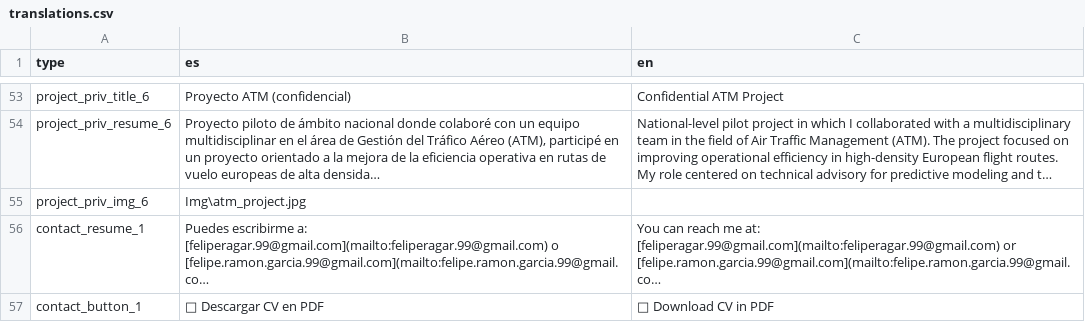
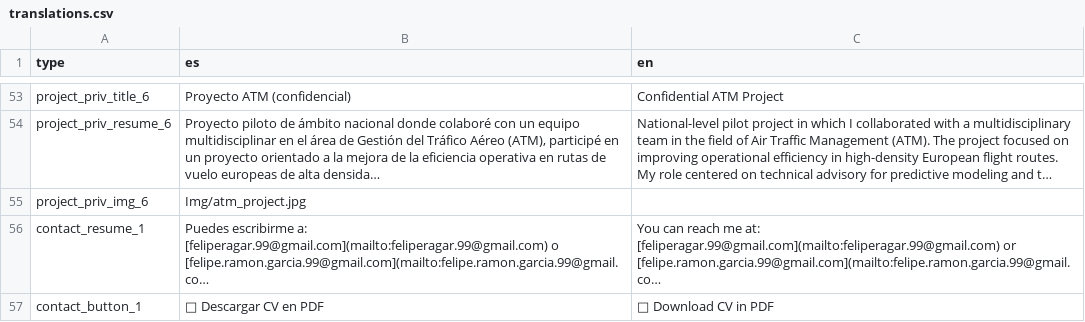
Before and after one commit to FelipeRG99/cv-template, a CSV file: translations.csv, drawn as a sheet; only a part is shown, gaps mark what is left out; long unchanged cells end in …; the diff covers the shown part only; the diff names each change by its address in the sheet, - before the commit and + after, or states it on an @@ line.

```diff
--- a/translations.csv
+++ b/translations.csv
-B55 (es): Img\atm_project.jpg
+B55 (es): Img/atm_project.jpg
```
Also changed, not shown: 9 edited cells elsewhere in this file, 1 other file.
